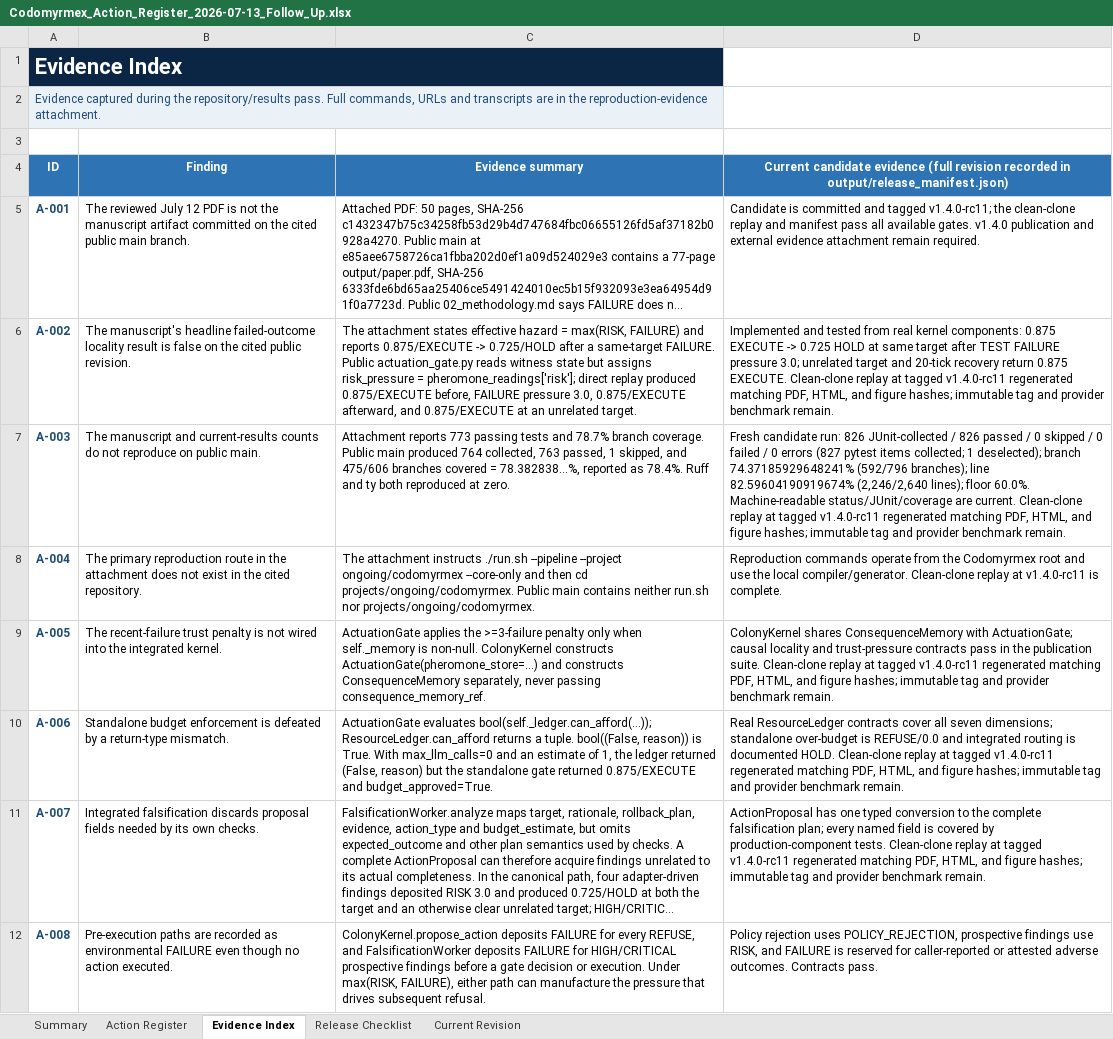
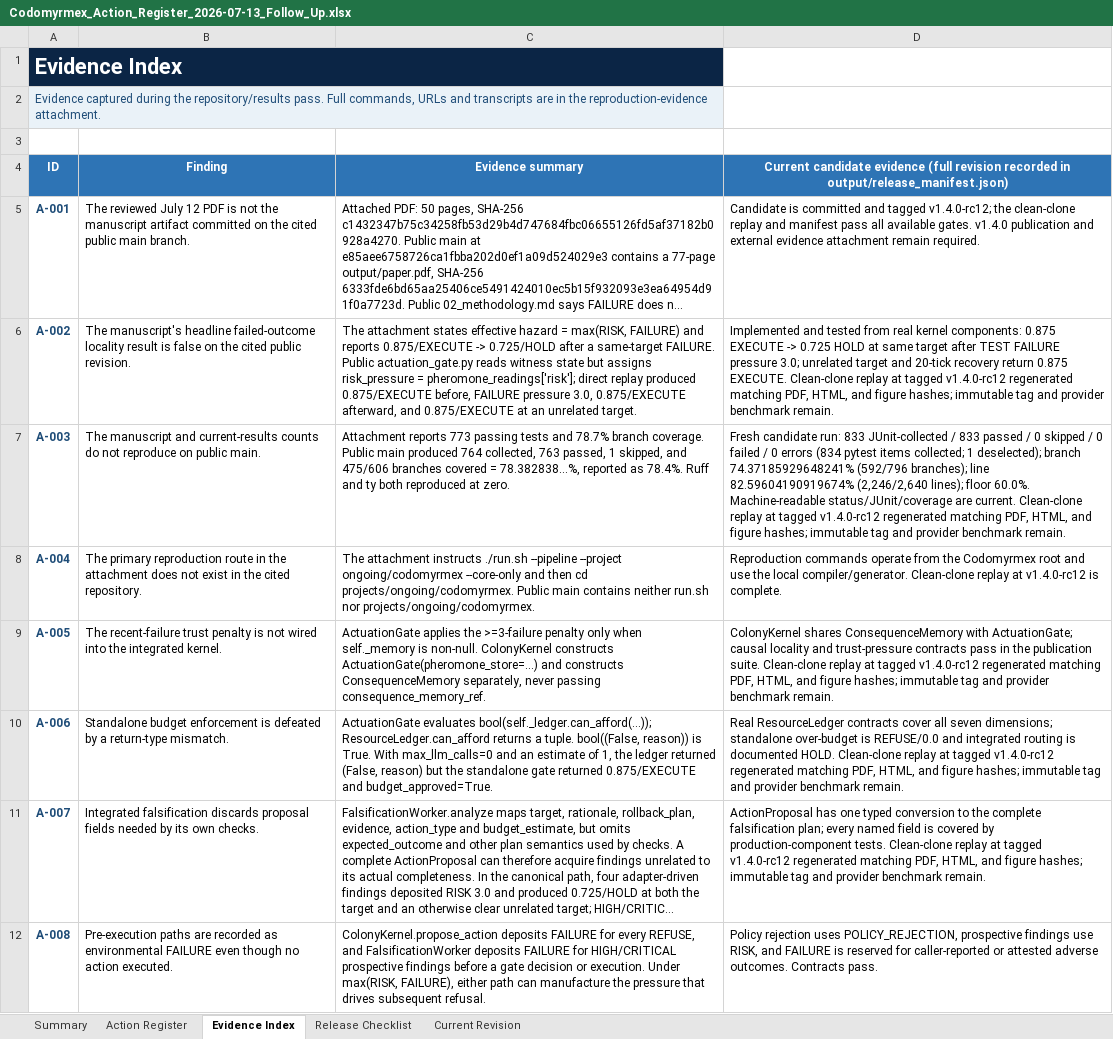
Before and after one commit to docxology/codomyrmex, an Excel workbook: review_artifacts/Codomyrmex_Action_Register_2026-07-13_Follow_Up.xlsx, sheet Evidence Index, drawn as a sheet; only a part is shown; long unchanged cells end in …; values as stored, in another font and other column widths than the file's, no borders; table styles not drawn; the diff covers the shown part only; the diff names each change by its address in the sheet, - before the commit and + after, or states it on an @@ line.

Commit message:
release: harden benchmark evidence and manuscript boundaries

```diff
--- a/review_artifacts/Codomyrmex_Action_Register_2026-07-13_Follow_Up.xlsx (sheet Evidence Index)
+++ b/review_artifacts/Codomyrmex_Action_Register_2026-07-13_Follow_Up.xlsx (sheet Evidence Index)
-D5: …and tagged v1.4.0-rc11; the clean-clone…
+D5: …and tagged v1.4.0-rc12; the clean-clone…
-D6: …at tagged v1.4.0-rc11 regenerated matching…
+D6: …at tagged v1.4.0-rc12 regenerated matching…
-D7: …candidate run: 826 JUnit-collected / 826 passed / 0 skipped / 0 failed / 0 errors (827 pytest items collected; 1 deselected); branch 74.37185929648241% (592/796 branches); line 82.59604190919674% (2,246/2,640 lines); floor 60.0%. Machine-readable status/JUnit/coverage are current. Clean-clone replay at tagged v1.4.0-rc11 regenerated matching…
+D7: …candidate run: 833 JUnit-collected / 833 passed / 0 skipped / 0 failed / 0 errors (834 pytest items collected; 1 deselected); branch 74.37185929648241% (592/796 branches); line 82.59604190919674% (2,246/2,640 lines); floor 60.0%. Machine-readable status/JUnit/coverage are current. Clean-clone replay at tagged v1.4.0-rc12 regenerated matching…
-D8: …replay at v1.4.0-rc11 is complete.
+D8: …replay at v1.4.0-rc12 is complete.
-D9: …at tagged v1.4.0-rc11 regenerated matching…
+D9: …at tagged v1.4.0-rc12 regenerated matching…
-D10: …at tagged v1.4.0-rc11 regenerated matching…
+D10: …at tagged v1.4.0-rc12 regenerated matching…
-D11: …at tagged v1.4.0-rc11 regenerated matching…
+D11: …at tagged v1.4.0-rc12 regenerated matching…
```
Also changed, not shown: 5 edited cells elsewhere in this sheet, sheet Action Register, sheet Current Revision, sheet Release Checklist, sheet Summary, 21 other files.
